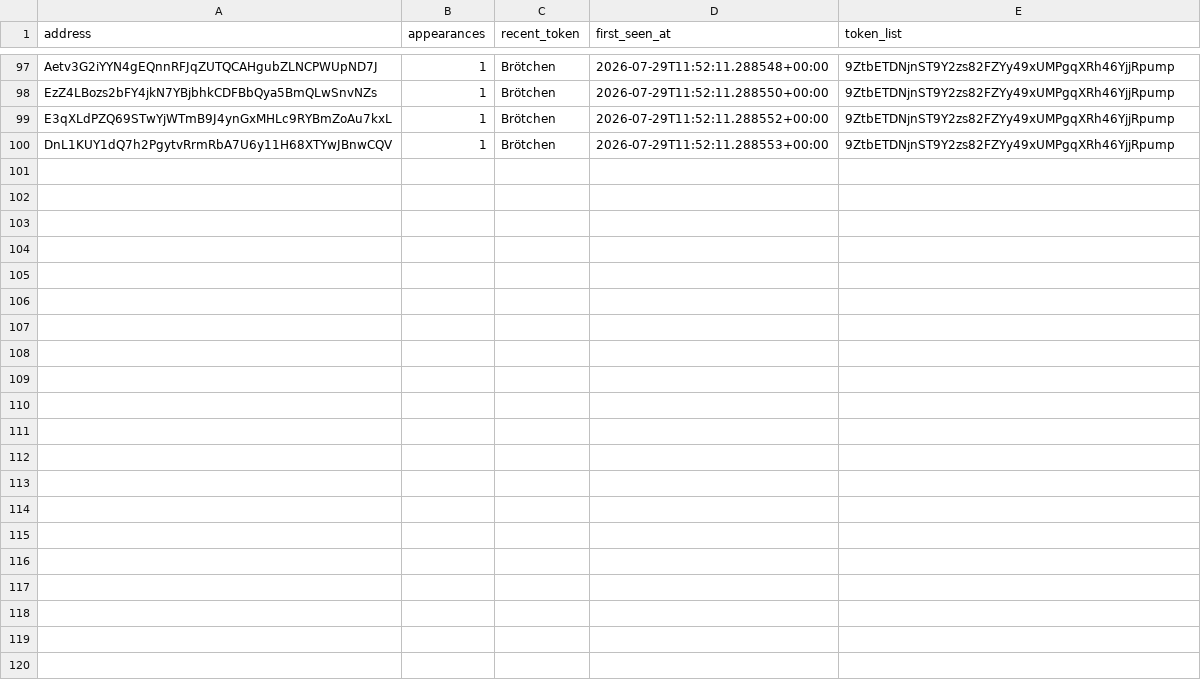
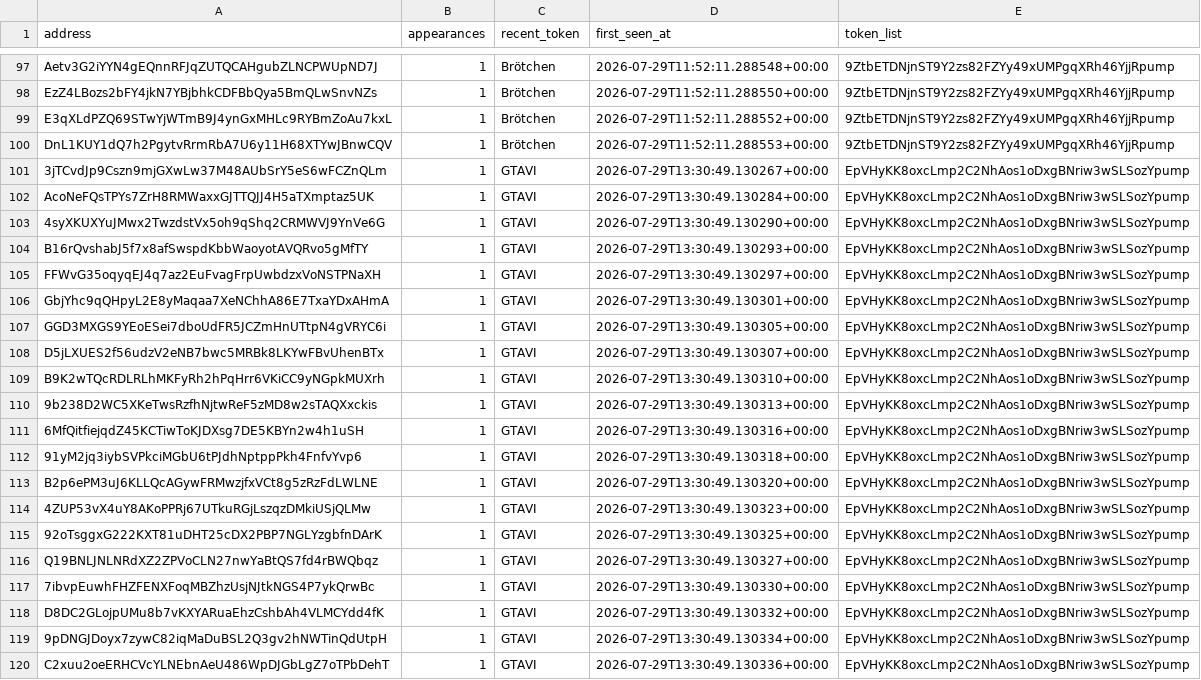
Before and after one commit to yu-cc-patrick/solana-whale-tracker, a CSV file: data/whales.csv, drawn as a sheet; only a part is shown, gaps mark what is left out.

Commit message:
auto: update data [skip ci]

```diff
--- a/data/whales.csv
+++ b/data/whales.csv
@@ -100 +100,21 @@ E3qXLdPZQ69STwYjWTmB9J4ynGxMHLc9RYBmZoAu7kxL,1,Brötchen,2026-07-29T11:52:11.288
 DnL1KUY1dQ7h2PgytvRrmRbA7U6y11H68XTYwJBnwCQV,1,Brötchen,2026-07-29T11:52:11.288553+00:00,9ZtbETDNjnST9Y2zs82FZYy49xUMPgqXRh46YjjRpump
+3jTCvdJp9Cszn9mjGXwLw37M48AUbSrY5eS6wFCZnQLm,1,GTAVI,2026-07-29T13:30:49.130267+00:00,EpVHyKK8oxcLmp2C2NhAos1oDxgBNriw3wSLSozYpump
+AcoNeFQsTPYs7ZrH8RMWaxxGJTTQJJ4H5aTXmptaz5UK,1,GTAVI,2026-07-29T13:30:49.130284+00:00,EpVHyKK8oxcLmp2C2NhAos1oDxgBNriw3wSLSozYpump
+4syXKUXYuJMwx2TwzdstVx5oh9qShq2CRMWVJ9YnVe6G,1,GTAVI,2026-07-29T13:30:49.130290+00:00,EpVHyKK8oxcLmp2C2NhAos1oDxgBNriw3wSLSozYpump
+B16rQvshabJ5f7x8afSwspdKbbWaoyotAVQRvo5gMfTY,1,GTAVI,2026-07-29T13:30:49.130293+00:00,EpVHyKK8oxcLmp2C2NhAos1oDxgBNriw3wSLSozYpump
+FFWvG35oqyqEJ4q7az2EuFvagFrpUwbdzxVoNSTPNaXH,1,GTAVI,2026-07-29T13:30:49.130297+00:00,EpVHyKK8oxcLmp2C2NhAos1oDxgBNriw3wSLSozYpump
+GbjYhc9qQHpyL2E8yMaqaa7XeNChhA86E7TxaYDxAHmA,1,GTAVI,2026-07-29T13:30:49.130301+00:00,EpVHyKK8oxcLmp2C2NhAos1oDxgBNriw3wSLSozYpump
+GGD3MXGS9YEoESei7dboUdFR5JCZmHnUTtpN4gVRYC6i,1,GTAVI,2026-07-29T13:30:49.130305+00:00,EpVHyKK8oxcLmp2C2NhAos1oDxgBNriw3wSLSozYpump
+D5jLXUES2f56udzV2eNB7bwc5MRBk8LKYwFBvUhenBTx,1,GTAVI,2026-07-29T13:30:49.130307+00:00,EpVHyKK8oxcLmp2C2NhAos1oDxgBNriw3wSLSozYpump
+B9K2wTQcRDLRLhMKFyRh2hPqHrr6VKiCC9yNGpkMUXrh,1,GTAVI,2026-07-29T13:30:49.130310+00:00,EpVHyKK8oxcLmp2C2NhAos1oDxgBNriw3wSLSozYpump
+9b238D2WC5XKeTwsRzfhNjtwReF5zMD8w2sTAQXxckis,1,GTAVI,2026-07-29T13:30:49.130313+00:00,EpVHyKK8oxcLmp2C2NhAos1oDxgBNriw3wSLSozYpump
+6MfQitfiejqdZ45KCTiwToKJDXsg7DE5KBYn2w4h1uSH,1,GTAVI,2026-07-29T13:30:49.130316+00:00,EpVHyKK8oxcLmp2C2NhAos1oDxgBNriw3wSLSozYpump
+91yM2jq3iybSVPkciMGbU6tPJdhNptppPkh4FnfvYvp6,1,GTAVI,2026-07-29T13:30:49.130318+00:00,EpVHyKK8oxcLmp2C2NhAos1oDxgBNriw3wSLSozYpump
+B2p6ePM3uJ6KLLQcAGywFRMwzjfxVCt8g5zRzFdLWLNE,1,GTAVI,2026-07-29T13:30:49.130320+00:00,EpVHyKK8oxcLmp2C2NhAos1oDxgBNriw3wSLSozYpump
+4ZUP53vX4uY8AKoPPRj67UTkuRGjLszqzDMkiUSjQLMw,1,GTAVI,2026-07-29T13:30:49.130323+00:00,EpVHyKK8oxcLmp2C2NhAos1oDxgBNriw3wSLSozYpump
+92oTsggxG222KXT81uDHT25cDX2PBP7NGLYzgbfnDArK,1,GTAVI,2026-07-29T13:30:49.130325+00:00,EpVHyKK8oxcLmp2C2NhAos1oDxgBNriw3wSLSozYpump
+Q19BNLJNLNRdXZ2ZPVoCLN27nwYaBtQS7fd4rBWQbqz,1,GTAVI,2026-07-29T13:30:49.130327+00:00,EpVHyKK8oxcLmp2C2NhAos1oDxgBNriw3wSLSozYpump
+7ibvpEuwhFHZFENXFoqMBZhzUsjNJtkNGS4P7ykQrwBc,1,GTAVI,2026-07-29T13:30:49.130330+00:00,EpVHyKK8oxcLmp2C2NhAos1oDxgBNriw3wSLSozYpump
+D8DC2GLojpUMu8b7vKXYARuaEhzCshbAh4VLMCYdd4fK,1,GTAVI,2026-07-29T13:30:49.130332+00:00,EpVHyKK8oxcLmp2C2NhAos1oDxgBNriw3wSLSozYpump
+9pDNGJDoyx7zywC82iqMaDuBSL2Q3gv2hNWTinQdUtpH,1,GTAVI,2026-07-29T13:30:49.130334+00:00,EpVHyKK8oxcLmp2C2NhAos1oDxgBNriw3wSLSozYpump
+C2xuu2oeERHCVcYLNEbnAeU486WpDJGbLgZ7oTPbDehT,1,GTAVI,2026-07-29T13:30:49.130336+00:00,EpVHyKK8oxcLmp2C2NhAos1oDxgBNriw3wSLSozYpump
```
Also changed, not shown: 3 other files.
